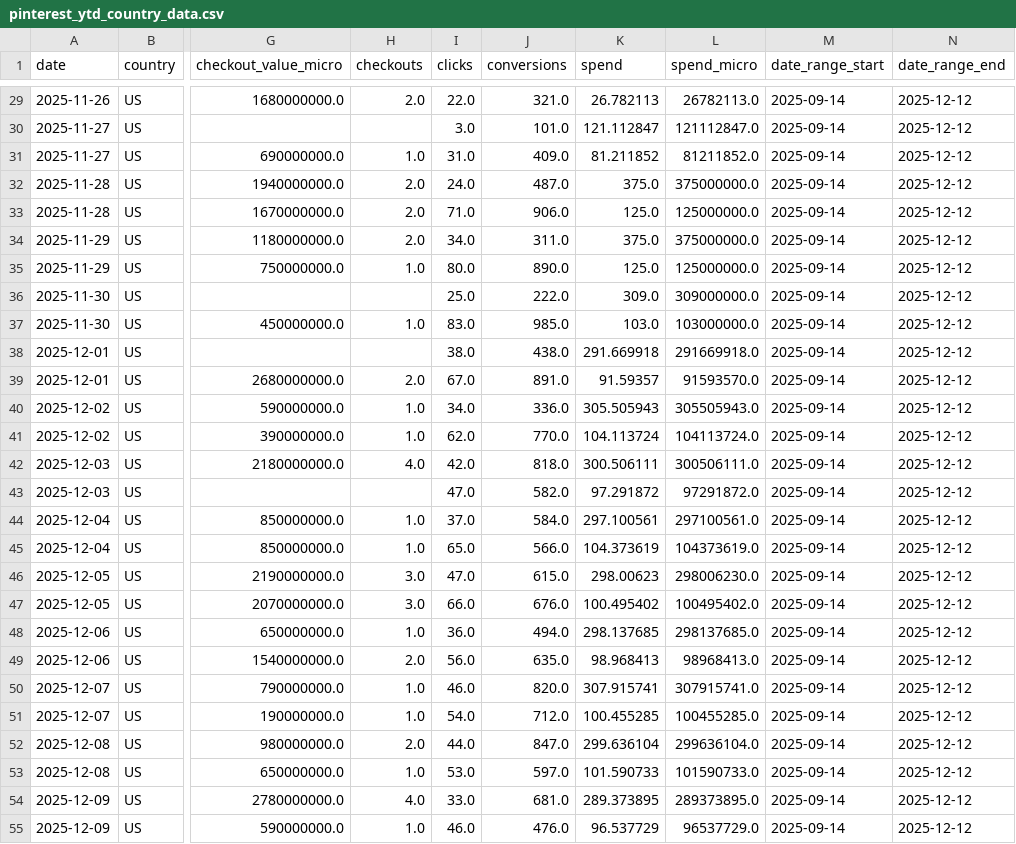
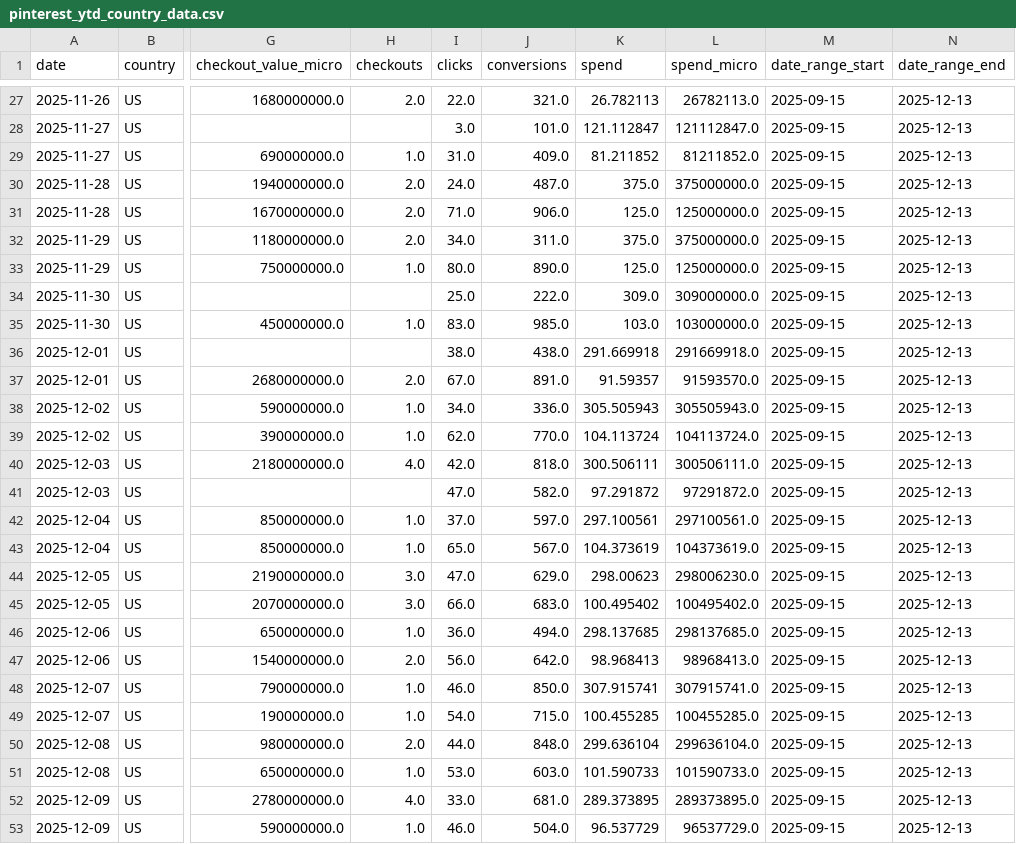
Before and after one commit to lucyguo-amiri/pinterest, a CSV file: pinterest_ytd_country_data.csv, drawn as a sheet; only a part is shown, gaps mark what is left out; addresses are those after the commit; the diff covers the shown part only; the diff names each change by its address in the sheet, - before the commit and + after, or states it on an @@ line.

```diff
--- a/pinterest_ytd_country_data.csv
+++ b/pinterest_ytd_country_data.csv
-M27:M53 (date_range_start): 2025-09-14
+M27:M53 (date_range_start): 2025-09-15
-N27:N53 (date_range_end): 2025-12-12
+N27:N53 (date_range_end): 2025-12-13
-J42 (conversions): 584.0
+J42 (conversions): 597.0
-J43 (conversions): 566.0
+J43 (conversions): 567.0
-J44 (conversions): 615.0
+J44 (conversions): 629.0
-J45 (conversions): 676.0
+J45 (conversions): 683.0
-J47 (conversions): 635.0
+J47 (conversions): 642.0
-J48 (conversions): 820.0
+J48 (conversions): 850.0
-J49 (conversions): 712.0
+J49 (conversions): 715.0
-J50 (conversions): 847.0
+J50 (conversions): 848.0
-J51 (conversions): 597.0
+J51 (conversions): 603.0
-J53 (conversions): 476.0
+J53 (conversions): 504.0
```
Also changed, not shown: 2 added rows, 2 removed rows and 83 edited cells elsewhere in this file, pinterest_country_historical.csv.
